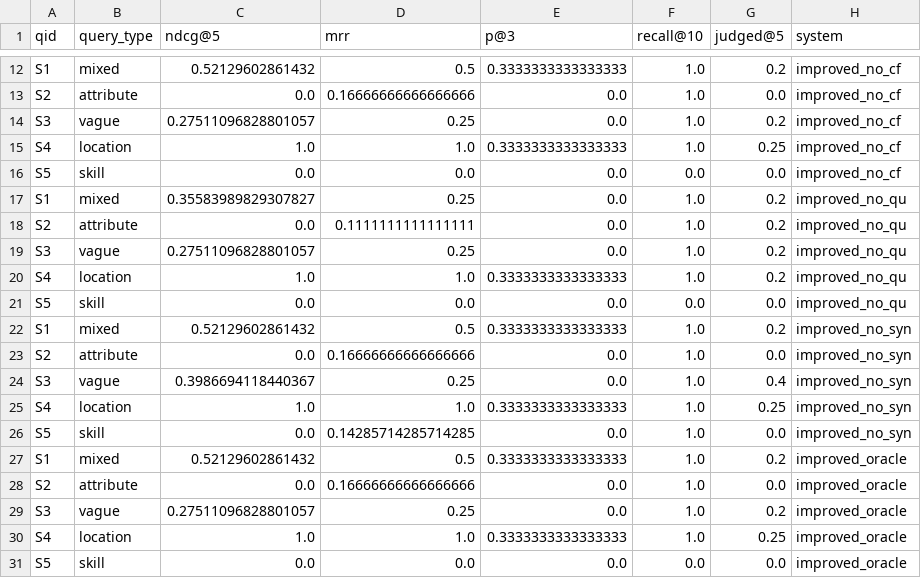
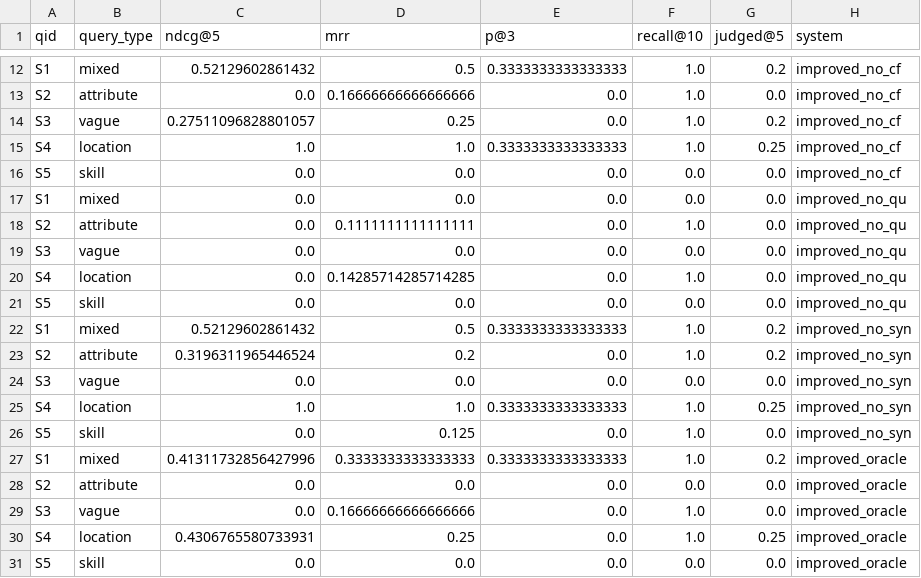
Before and after one commit to kollenur-student/MIS590_IR_Project, a CSV file: results/per_query.csv, drawn as a sheet; only a part is shown, gaps mark what is left out; the diff covers the shown part only.

```diff
--- a/results/per_query.csv
+++ b/results/per_query.csv
@@ -16,16 +16,16 @@ S4,location,1.0,1.0,0.3333333333333333,1.0,0.25,improved_no_cf
 S5,skill,0.0,0.0,0.0,0.0,0.0,improved_no_cf
-S1,mixed,0.35583989829307827,0.25,0.0,1.0,0.2,improved_no_qu
-S2,attribute,0.0,0.1111111111111111,0.0,1.0,0.2,improved_no_qu
-S3,vague,0.27511096828801057,0.25,0.0,1.0,0.2,improved_no_qu
-S4,location,1.0,1.0,0.3333333333333333,1.0,0.2,improved_no_qu
+S1,mixed,0.0,0.0,0.0,0.0,0.0,improved_no_qu
+S2,attribute,0.0,0.1111111111111111,0.0,1.0,0.0,improved_no_qu
+S3,vague,0.0,0.0,0.0,0.0,0.0,improved_no_qu
+S4,location,0.0,0.14285714285714285,0.0,1.0,0.0,improved_no_qu
 S5,skill,0.0,0.0,0.0,0.0,0.0,improved_no_qu
 S1,mixed,0.52129602861432,0.5,0.3333333333333333,1.0,0.2,improved_no_syn
-S2,attribute,0.0,0.16666666666666666,0.0,1.0,0.0,improved_no_syn
-S3,vague,0.3986694118440367,0.25,0.0,1.0,0.4,improved_no_syn
+S2,attribute,0.3196311965446524,0.2,0.0,1.0,0.2,improved_no_syn
+S3,vague,0.0,0.0,0.0,0.0,0.0,improved_no_syn
 S4,location,1.0,1.0,0.3333333333333333,1.0,0.25,improved_no_syn
-S5,skill,0.0,0.14285714285714285,0.0,1.0,0.0,improved_no_syn
-S1,mixed,0.52129602861432,0.5,0.3333333333333333,1.0,0.2,improved_oracle
-S2,attribute,0.0,0.16666666666666666,0.0,1.0,0.0,improved_oracle
-S3,vague,0.27511096828801057,0.25,0.0,1.0,0.2,improved_oracle
-S4,location,1.0,1.0,0.3333333333333333,1.0,0.25,improved_oracle
+S5,skill,0.0,0.125,0.0,1.0,0.0,improved_no_syn
+S1,mixed,0.41311732856427996,0.3333333333333333,0.3333333333333333,1.0,0.2,improved_oracle
+S2,attribute,0.0,0.0,0.0,0.0,0.0,improved_oracle
+S3,vague,0.0,0.16666666666666666,0.0,1.0,0.0,improved_oracle
+S4,location,0.4306765580733931,0.25,0.0,1.0,0.25,improved_oracle
 S5,skill,0.0,0.0,0.0,0.0,0.0,improved_oracle
```
Also changed, not shown: 9 edited cells elsewhere in this file, data/resources/surfability_thresholds.csv, eval/queries.tsv, 41 other files.
